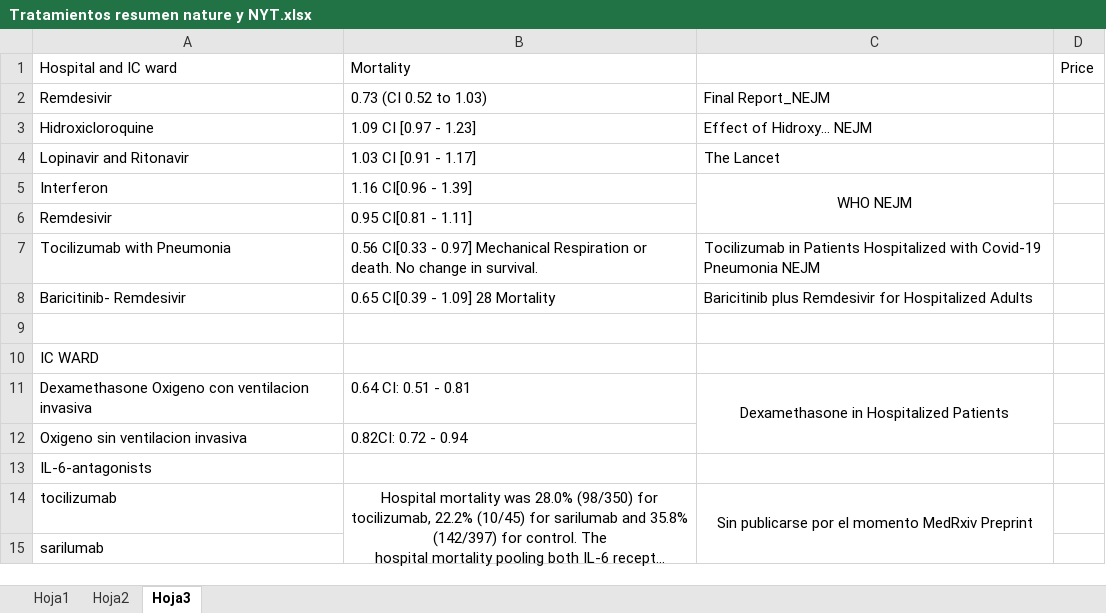
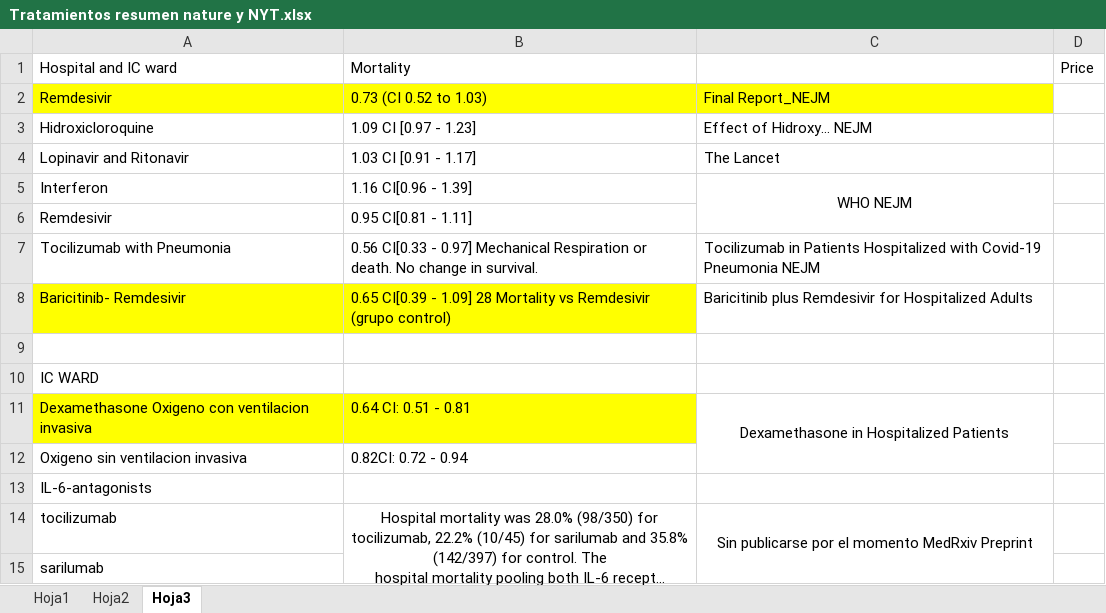
Before and after one commit to HirvinDiaz/Cov_19_specific_hazard, an Excel workbook: docs/Tratamientos resumen nature y NYT.xlsx, sheet Hoja3, drawn as a sheet; long unchanged cells end in …; values as stored, in another font and other column widths than the file's, no borders; the diff names each change by its address in the sheet, - before the commit and + after, or states it on an @@ line.

```diff
--- a/docs/Tratamientos resumen nature y NYT.xlsx (sheet Hoja3)
+++ b/docs/Tratamientos resumen nature y NYT.xlsx (sheet Hoja3)
-A2:C2 fill: none
+A2:C2 fill: #FFFF00
-A8:B8 fill: none
+A8:B8 fill: #FFFF00
-B8: …28 Mortality
+B8: …28 Mortality vs Remdesivir (grupo control)
-A11:B11 fill: none
+A11:B11 fill: #FFFF00
```
Also changed, not shown: 8 other files.
